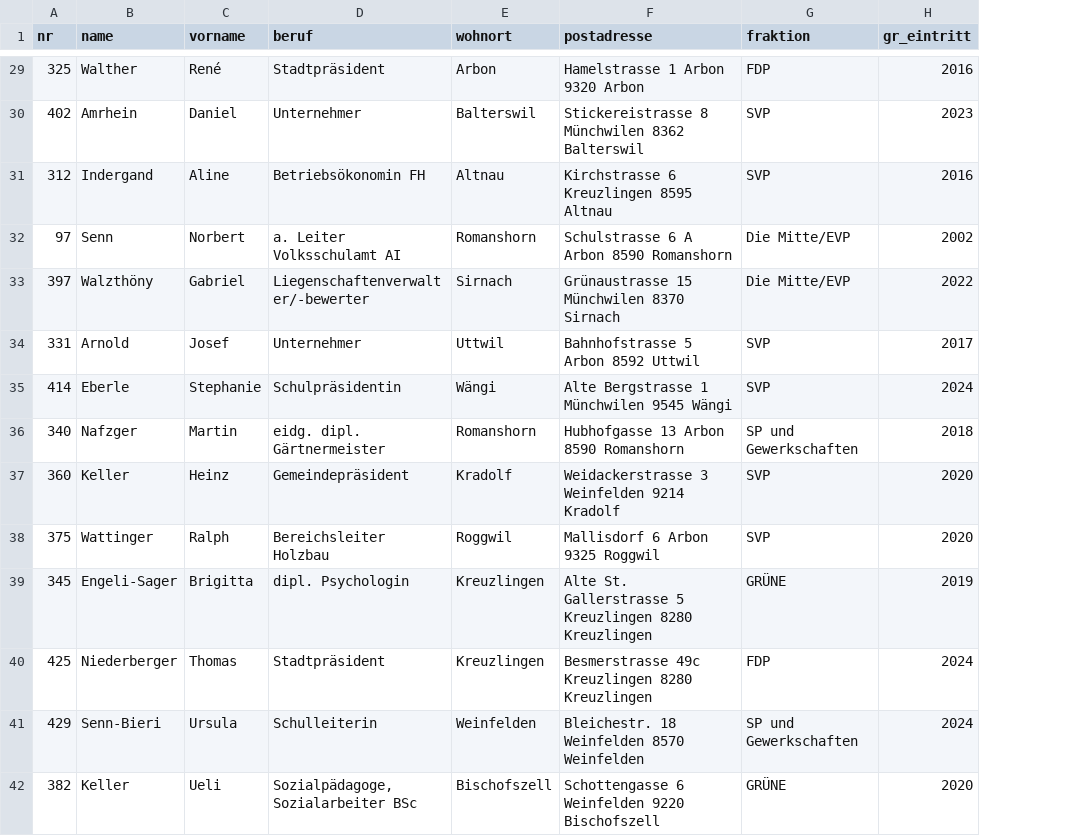
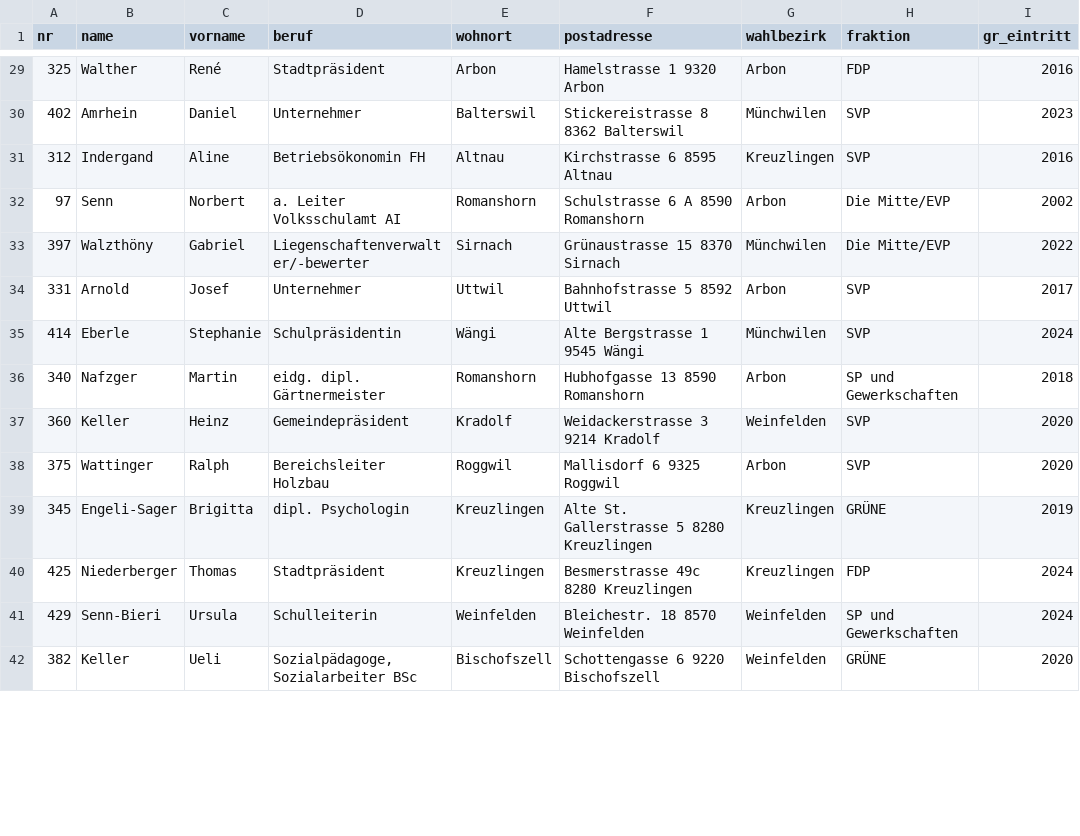
Before and after one commit to ogdtg/sitzungsprotokolle, a CSV file: data/gr_mitglieder.csv, drawn as a sheet; only a part is shown, gaps mark what is left out; the diff covers the shown part only; the diff names each change by its address in the sheet, - before the commit and + after, or states it on an @@ line.

```diff
--- a/data/gr_mitglieder.csv
+++ b/data/gr_mitglieder.csv
+column G (wahlbezirk), rows 29-42: Arbon | Münchwilen | Kreuzlingen | Arbon | Münchwilen | Arbon | Münchwilen | Arbon | Weinfelden | Arbon | Kreuzlingen | Kreuzlingen | Weinfelden | Weinfelden
-F29 (postadresse): Hamelstrasse 1 Arbon 9320 Arbon
+F29 (postadresse): Hamelstrasse 1 9320 Arbon
-F30 (postadresse): Stickereistrasse 8 Münchwilen 8362 Balterswil
+F30 (postadresse): Stickereistrasse 8 8362 Balterswil
-F31 (postadresse): Kirchstrasse 6 Kreuzlingen 8595 Altnau
+F31 (postadresse): Kirchstrasse 6 8595 Altnau
-F32 (postadresse): Schulstrasse 6 A Arbon 8590 Romanshorn
+F32 (postadresse): Schulstrasse 6 A 8590 Romanshorn
-F33 (postadresse): Grünaustrasse 15 Münchwilen 8370 Sirnach
+F33 (postadresse): Grünaustrasse 15 8370 Sirnach
-F34 (postadresse): Bahnhofstrasse 5 Arbon 8592 Uttwil
+F34 (postadresse): Bahnhofstrasse 5 8592 Uttwil
-F35 (postadresse): Alte Bergstrasse 1 Münchwilen 9545 Wängi
+F35 (postadresse): Alte Bergstrasse 1 9545 Wängi
-F36 (postadresse): Hubhofgasse 13 Arbon 8590 Romanshorn
+F36 (postadresse): Hubhofgasse 13 8590 Romanshorn
-F37 (postadresse): Weidackerstrasse 3 Weinfelden 9214 Kradolf
+F37 (postadresse): Weidackerstrasse 3 9214 Kradolf
-F38 (postadresse): Mallisdorf 6 Arbon 9325 Roggwil
+F38 (postadresse): Mallisdorf 6 9325 Roggwil
-F39 (postadresse): …Gallerstrasse 5 Kreuzlingen 8280 Kreuzlingen
+F39 (postadresse): …Gallerstrasse 5 8280 Kreuzlingen
-F40 (postadresse): Besmerstrasse 49c Kreuzlingen 8280 Kreuzlingen
+F40 (postadresse): Besmerstrasse 49c 8280 Kreuzlingen
-F41 (postadresse): Bleichestr. 18 Weinfelden 8570 Weinfelden
+F41 (postadresse): Bleichestr. 18 8570 Weinfelden
-F42 (postadresse): Schottengasse 6 Weinfelden 9220 Bischofszell
+F42 (postadresse): Schottengasse 6 9220 Bischofszell
```
Also changed, not shown: 118 edited cells elsewhere in this file, 6 other files.
